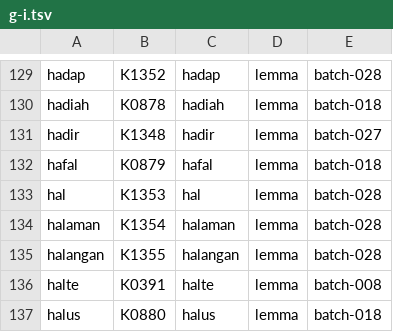
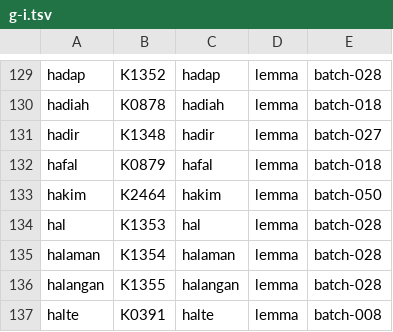
Before and after one commit to semoliginon-ops/Lexara-Chatbot, a TSV file: data/kamus/index/g-i.tsv, drawn as a sheet; only a part is shown, gaps mark what is left out; the shorter side is filled out with more unchanged rows.

Commit message:
Update token index for batch 050

```diff
--- a/data/kamus/index/g-i.tsv
+++ b/data/kamus/index/g-i.tsv
@@ -132,2 +132,3 @@ hadir	K1348	hadir	lemma	batch-027
 hafal	K0879	hafal	lemma	batch-018
+hakim	K2464	hakim	lemma	batch-050
 hal	K1353	hal	lemma	batch-028
```
